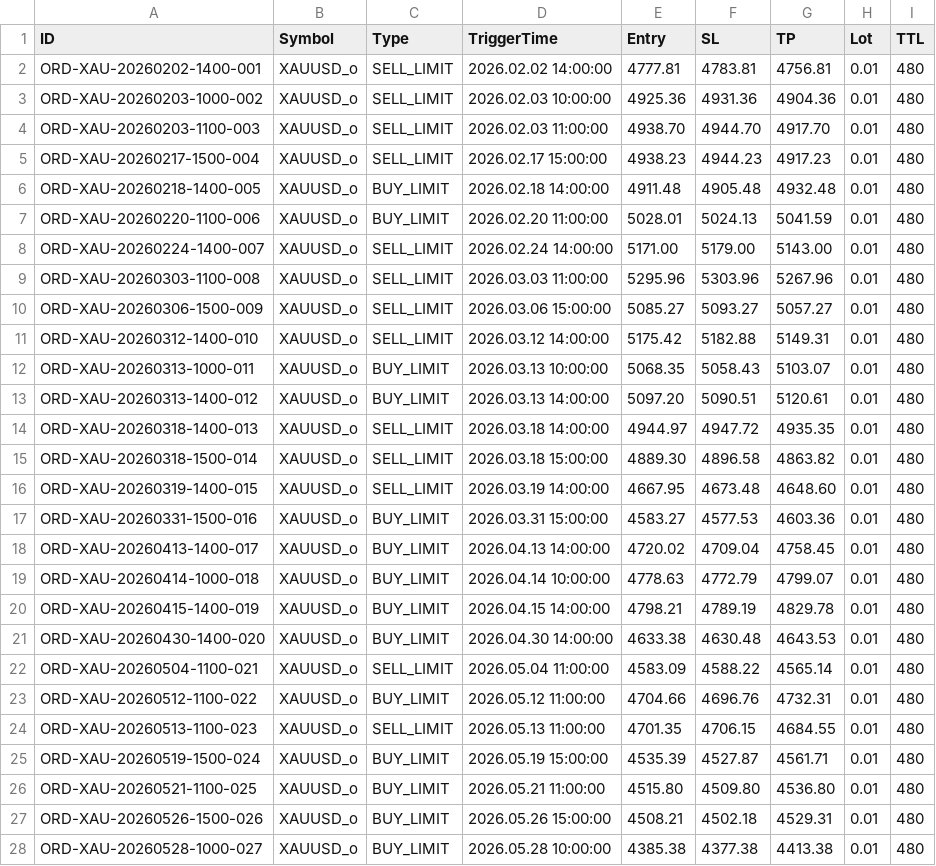
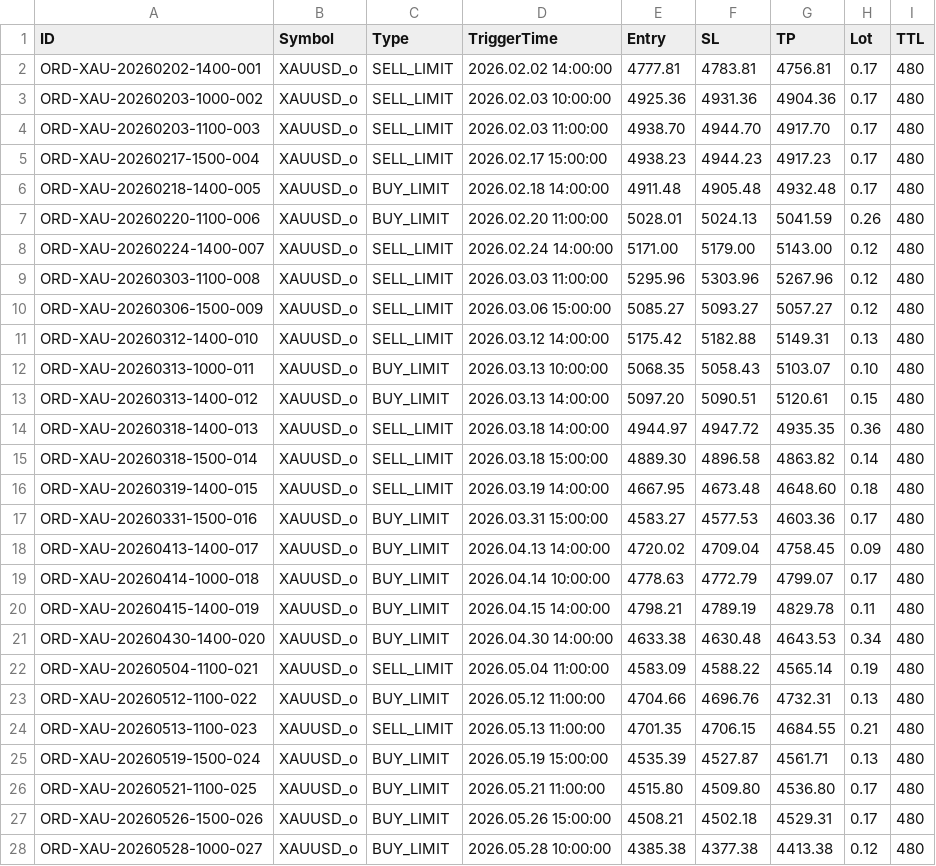
Before and after one commit to javadderoom/TradingGuard, a CSV file: orders_schedule.csv, drawn as a sheet; only a part is shown; the diff covers the shown part only.

```diff
--- a/orders_schedule.csv
+++ b/orders_schedule.csv
@@ -1,28 +1,28 @@
 ID,Symbol,Type,TriggerTime,Entry,SL,TP,Lot,TTL
-ORD-XAU-20260202-1400-001,XAUUSD_o,SELL_LIMIT,2026.02.02 14:00:00,4777.81,4783.81,4756.81,0.01,480
-ORD-XAU-20260203-1000-002,XAUUSD_o,SELL_LIMIT,2026.02.03 10:00:00,4925.36,4931.36,4904.36,0.01,480
-ORD-XAU-20260203-1100-003,XAUUSD_o,SELL_LIMIT,2026.02.03 11:00:00,4938.70,4944.70,4917.70,0.01,480
-ORD-XAU-20260217-1500-004,XAUUSD_o,SELL_LIMIT,2026.02.17 15:00:00,4938.23,4944.23,4917.23,0.01,480
-ORD-XAU-20260218-1400-005,XAUUSD_o,BUY_LIMIT,2026.02.18 14:00:00,4911.48,4905.48,4932.48,0.01,480
-ORD-XAU-20260220-1100-006,XAUUSD_o,BUY_LIMIT,2026.02.20 11:00:00,5028.01,5024.13,5041.59,0.01,480
-ORD-XAU-20260224-1400-007,XAUUSD_o,SELL_LIMIT,2026.02.24 14:00:00,5171.00,5179.00,5143.00,0.01,480
-ORD-XAU-20260303-1100-008,XAUUSD_o,SELL_LIMIT,2026.03.03 11:00:00,5295.96,5303.96,5267.96,0.01,480
-ORD-XAU-20260306-1500-009,XAUUSD_o,SELL_LIMIT,2026.03.06 15:00:00,5085.27,5093.27,5057.27,0.01,480
-ORD-XAU-20260312-1400-010,XAUUSD_o,SELL_LIMIT,2026.03.12 14:00:00,5175.42,5182.88,5149.31,0.01,480
-ORD-XAU-20260313-1000-011,XAUUSD_o,BUY_LIMIT,2026.03.13 10:00:00,5068.35,5058.43,5103.07,0.01,480
-ORD-XAU-20260313-1400-012,XAUUSD_o,BUY_LIMIT,2026.03.13 14:00:00,5097.20,5090.51,5120.61,0.01,480
-ORD-XAU-20260318-1400-013,XAUUSD_o,SELL_LIMIT,2026.03.18 14:00:00,4944.97,4947.72,4935.35,0.01,480
-ORD-XAU-20260318-1500-014,XAUUSD_o,SELL_LIMIT,2026.03.18 15:00:00,4889.30,4896.58,4863.82,0.01,480
-ORD-XAU-20260319-1400-015,XAUUSD_o,SELL_LIMIT,2026.03.19 14:00:00,4667.95,4673.48,4648.60,0.01,480
-ORD-XAU-20260331-1500-016,XAUUSD_o,BUY_LIMIT,2026.03.31 15:00:00,4583.27,4577.53,4603.36,0.01,480
-ORD-XAU-20260413-1400-017,XAUUSD_o,BUY_LIMIT,2026.04.13 14:00:00,4720.02,4709.04,4758.45,0.01,480
-ORD-XAU-20260414-1000-018,XAUUSD_o,BUY_LIMIT,2026.04.14 10:00:00,4778.63,4772.79,4799.07,0.01,480
-ORD-XAU-20260415-1400-019,XAUUSD_o,BUY_LIMIT,2026.04.15 14:00:00,4798.21,4789.19,4829.78,0.01,480
-ORD-XAU-20260430-1400-020,XAUUSD_o,BUY_LIMIT,2026.04.30 14:00:00,4633.38,4630.48,4643.53,0.01,480
-ORD-XAU-20260504-1100-021,XAUUSD_o,SELL_LIMIT,2026.05.04 11:00:00,4583.09,4588.22,4565.14,0.01,480
-ORD-XAU-20260512-1100-022,XAUUSD_o,BUY_LIMIT,2026.05.12 11:00:00,4704.66,4696.76,4732.31,0.01,480
-ORD-XAU-20260513-1100-023,XAUUSD_o,SELL_LIMIT,2026.05.13 11:00:00,4701.35,4706.15,4684.55,0.01,480
-ORD-XAU-20260519-1500-024,XAUUSD_o,BUY_LIMIT,2026.05.19 15:00:00,4535.39,4527.87,4561.71,0.01,480
-ORD-XAU-20260521-1100-025,XAUUSD_o,BUY_LIMIT,2026.05.21 11:00:00,4515.80,4509.80,4536.80,0.01,480
-ORD-XAU-20260526-1500-026,XAUUSD_o,BUY_LIMIT,2026.05.26 15:00:00,4508.21,4502.18,4529.31,0.01,480
-ORD-XAU-20260528-1000-027,XAUUSD_o,BUY_LIMIT,2026.05.28 10:00:00,4385.38,4377.38,4413.38,0.01,480
+ORD-XAU-20260202-1400-001,XAUUSD_o,SELL_LIMIT,2026.02.02 14:00:00,4777.81,4783.81,4756.81,0.17,480
+ORD-XAU-20260203-1000-002,XAUUSD_o,SELL_LIMIT,2026.02.03 10:00:00,4925.36,4931.36,4904.36,0.17,480
+ORD-XAU-20260203-1100-003,XAUUSD_o,SELL_LIMIT,2026.02.03 11:00:00,4938.70,4944.70,4917.70,0.17,480
+ORD-XAU-20260217-1500-004,XAUUSD_o,SELL_LIMIT,2026.02.17 15:00:00,4938.23,4944.23,4917.23,0.17,480
+ORD-XAU-20260218-1400-005,XAUUSD_o,BUY_LIMIT,2026.02.18 14:00:00,4911.48,4905.48,4932.48,0.17,480
+ORD-XAU-20260220-1100-006,XAUUSD_o,BUY_LIMIT,2026.02.20 11:00:00,5028.01,5024.13,5041.59,0.26,480
+ORD-XAU-20260224-1400-007,XAUUSD_o,SELL_LIMIT,2026.02.24 14:00:00,5171.00,5179.00,5143.00,0.12,480
+ORD-XAU-20260303-1100-008,XAUUSD_o,SELL_LIMIT,2026.03.03 11:00:00,5295.96,5303.96,5267.96,0.12,480
+ORD-XAU-20260306-1500-009,XAUUSD_o,SELL_LIMIT,2026.03.06 15:00:00,5085.27,5093.27,5057.27,0.12,480
+ORD-XAU-20260312-1400-010,XAUUSD_o,SELL_LIMIT,2026.03.12 14:00:00,5175.42,5182.88,5149.31,0.13,480
+ORD-XAU-20260313-1000-011,XAUUSD_o,BUY_LIMIT,2026.03.13 10:00:00,5068.35,5058.43,5103.07,0.10,480
+ORD-XAU-20260313-1400-012,XAUUSD_o,BUY_LIMIT,2026.03.13 14:00:00,5097.20,5090.51,5120.61,0.15,480
+ORD-XAU-20260318-1400-013,XAUUSD_o,SELL_LIMIT,2026.03.18 14:00:00,4944.97,4947.72,4935.35,0.36,480
+ORD-XAU-20260318-1500-014,XAUUSD_o,SELL_LIMIT,2026.03.18 15:00:00,4889.30,4896.58,4863.82,0.14,480
+ORD-XAU-20260319-1400-015,XAUUSD_o,SELL_LIMIT,2026.03.19 14:00:00,4667.95,4673.48,4648.60,0.18,480
+ORD-XAU-20260331-1500-016,XAUUSD_o,BUY_LIMIT,2026.03.31 15:00:00,4583.27,4577.53,4603.36,0.17,480
+ORD-XAU-20260413-1400-017,XAUUSD_o,BUY_LIMIT,2026.04.13 14:00:00,4720.02,4709.04,4758.45,0.09,480
+ORD-XAU-20260414-1000-018,XAUUSD_o,BUY_LIMIT,2026.04.14 10:00:00,4778.63,4772.79,4799.07,0.17,480
+ORD-XAU-20260415-1400-019,XAUUSD_o,BUY_LIMIT,2026.04.15 14:00:00,4798.21,4789.19,4829.78,0.11,480
+ORD-XAU-20260430-1400-020,XAUUSD_o,BUY_LIMIT,2026.04.30 14:00:00,4633.38,4630.48,4643.53,0.34,480
+ORD-XAU-20260504-1100-021,XAUUSD_o,SELL_LIMIT,2026.05.04 11:00:00,4583.09,4588.22,4565.14,0.19,480
+ORD-XAU-20260512-1100-022,XAUUSD_o,BUY_LIMIT,2026.05.12 11:00:00,4704.66,4696.76,4732.31,0.13,480
+ORD-XAU-20260513-1100-023,XAUUSD_o,SELL_LIMIT,2026.05.13 11:00:00,4701.35,4706.15,4684.55,0.21,480
+ORD-XAU-20260519-1500-024,XAUUSD_o,BUY_LIMIT,2026.05.19 15:00:00,4535.39,4527.87,4561.71,0.13,480
+ORD-XAU-20260521-1100-025,XAUUSD_o,BUY_LIMIT,2026.05.21 11:00:00,4515.80,4509.80,4536.80,0.17,480
+ORD-XAU-20260526-1500-026,XAUUSD_o,BUY_LIMIT,2026.05.26 15:00:00,4508.21,4502.18,4529.31,0.17,480
+ORD-XAU-20260528-1000-027,XAUUSD_o,BUY_LIMIT,2026.05.28 10:00:00,4385.38,4377.38,4413.38,0.12,480
```
Also changed, not shown: 122 edited cells elsewhere in this file, 4 other files.
